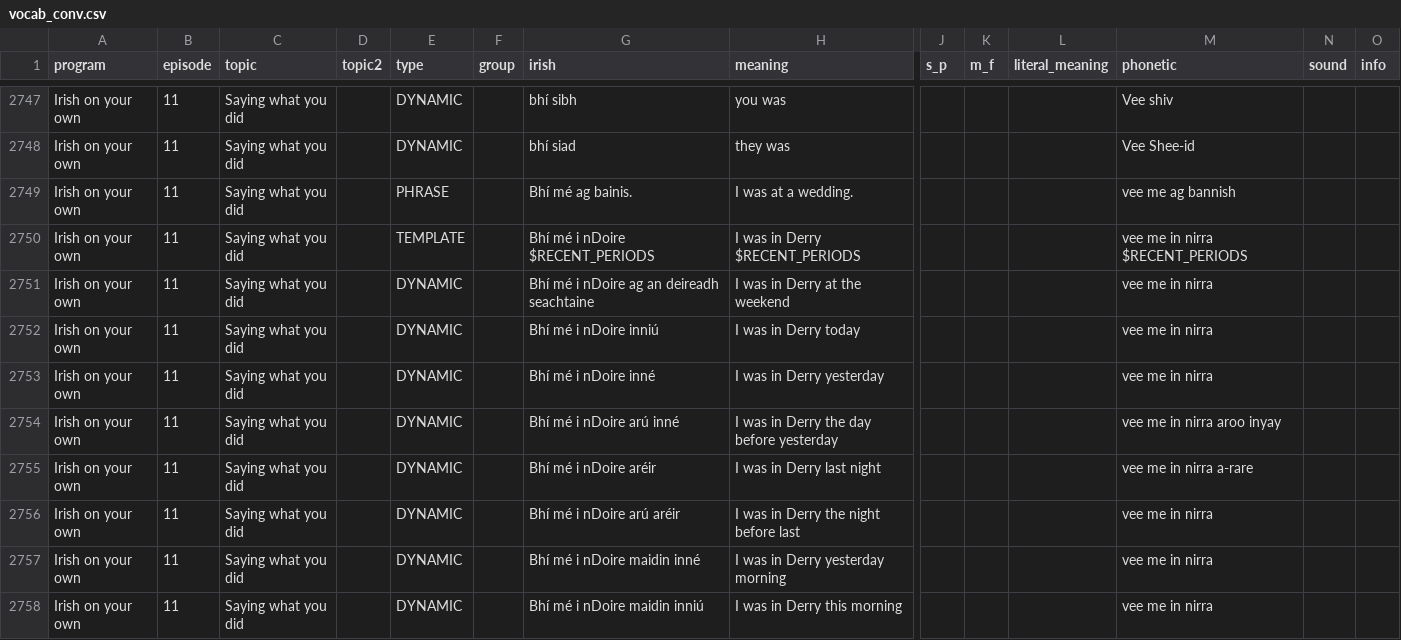
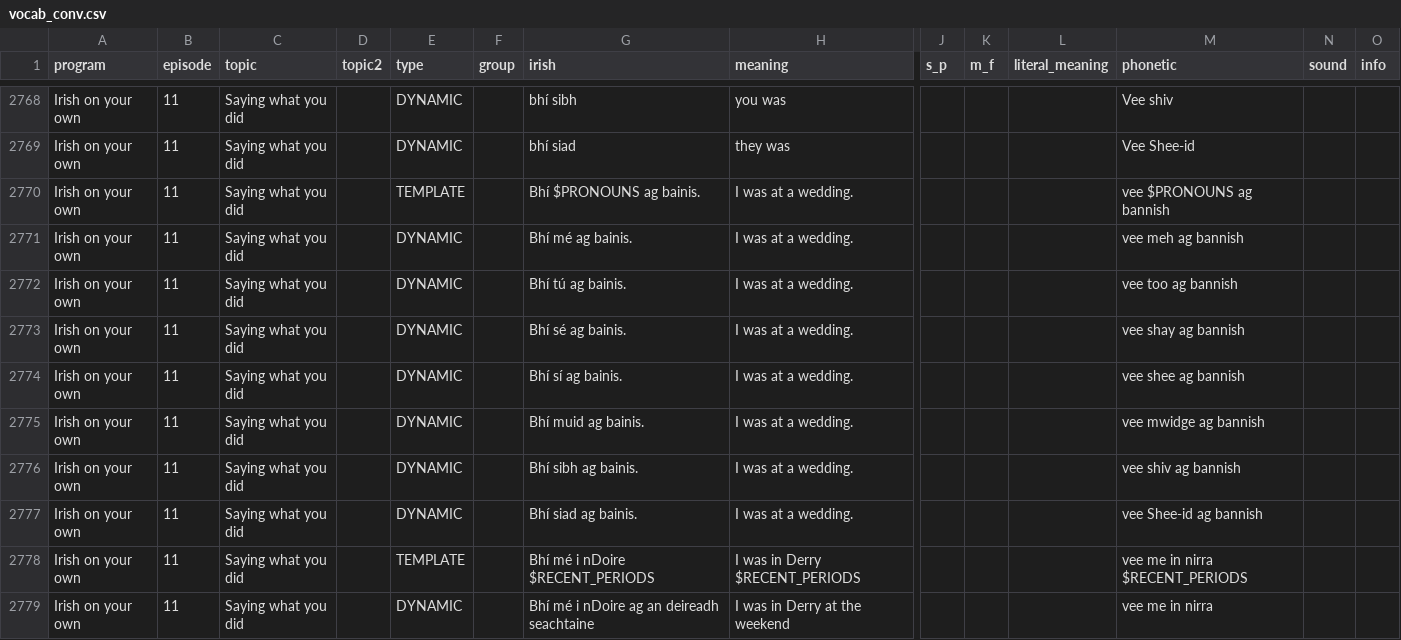
Before and after one commit to michaelw730/irish, a CSV file: vocab_conv.csv, drawn as a sheet; only a part is shown, gaps mark what is left out; the shorter side is filled out with more unchanged rows; addresses are those after the commit; rows hold the shown columns only; the diff covers the shown part only; the diff names each change by its address in the sheet, - before the commit and + after, or states it on an @@ line.

```diff
--- a/vocab_conv.csv
+++ b/vocab_conv.csv
+row 2770: Irish on your own | 11 | Saying what you did |  | TEMPLATE |  | Bhí $PRONOUNS ag bainis. | I was at a wedding. |  |  |  | vee $PRONOUNS ag bannish
-E2771 (type): PHRASE
+E2771 (type): DYNAMIC
-M2771 (phonetic): vee me ag bannish
+M2771 (phonetic): vee meh ag bannish
+row 2772: Irish on your own | 11 | Saying what you did |  | DYNAMIC |  | Bhí tú ag bainis. | I was at a wedding. |  |  |  | vee too ag bannish
+row 2773: Irish on your own | 11 | Saying what you did |  | DYNAMIC |  | Bhí sé ag bainis. | I was at a wedding. |  |  |  | vee shay ag bannish
+row 2774: Irish on your own | 11 | Saying what you did |  | DYNAMIC |  | Bhí sí ag bainis. | I was at a wedding. |  |  |  | vee shee ag bannish
+row 2775: Irish on your own | 11 | Saying what you did |  | DYNAMIC |  | Bhí muid ag bainis. | I was at a wedding. |  |  |  | vee mwidge ag bannish
+row 2776: Irish on your own | 11 | Saying what you did |  | DYNAMIC |  | Bhí sibh ag bainis. | I was at a wedding. |  |  |  | vee shiv ag bannish
+row 2777: Irish on your own | 11 | Saying what you did |  | DYNAMIC |  | Bhí siad ag bainis. | I was at a wedding. |  |  |  | vee Shee-id ag bannish
```
Also changed, not shown: 21 added rows and 3 edited cells elsewhere in this file, vocab.csv, 1 other file.
